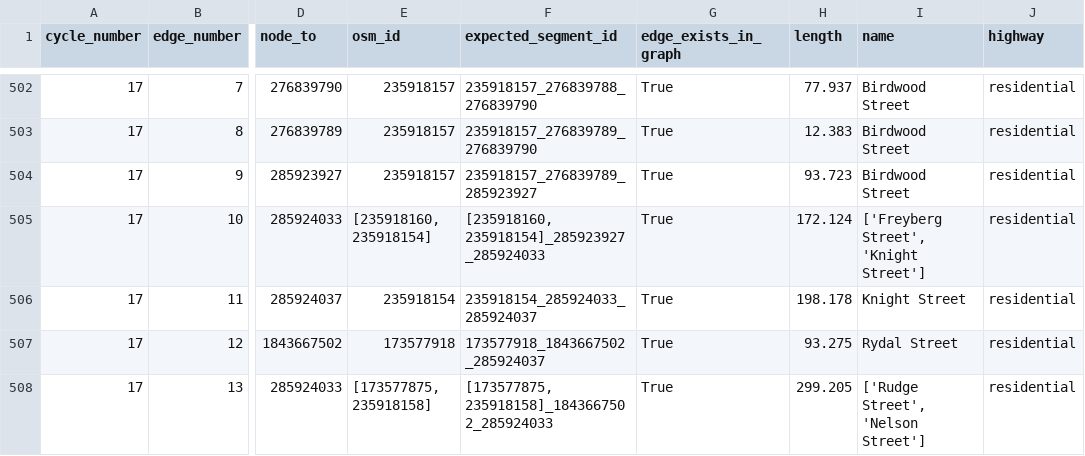
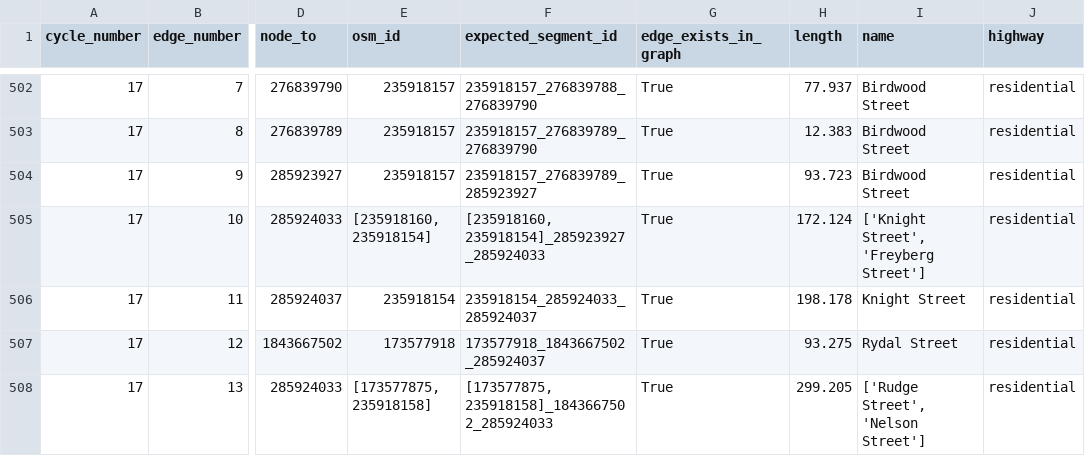
Before and after one commit to matthewrobertharris/mapmyrun, a CSV file: cycles_Grinsell.csv, drawn as a sheet; only a part is shown, gaps mark what is left out; the diff covers the shown part only; the diff names each change by its address in the sheet, - before the commit and + after, or states it on an @@ line.

```diff
--- a/cycles_Grinsell.csv
+++ b/cycles_Grinsell.csv
-I505 (name): ['Freyberg Street', 'Knight Street']
+I505 (name): ['Knight Street', 'Freyberg Street']
```
Also changed, not shown: 5 edited cells elsewhere in this file, 12 other files.
